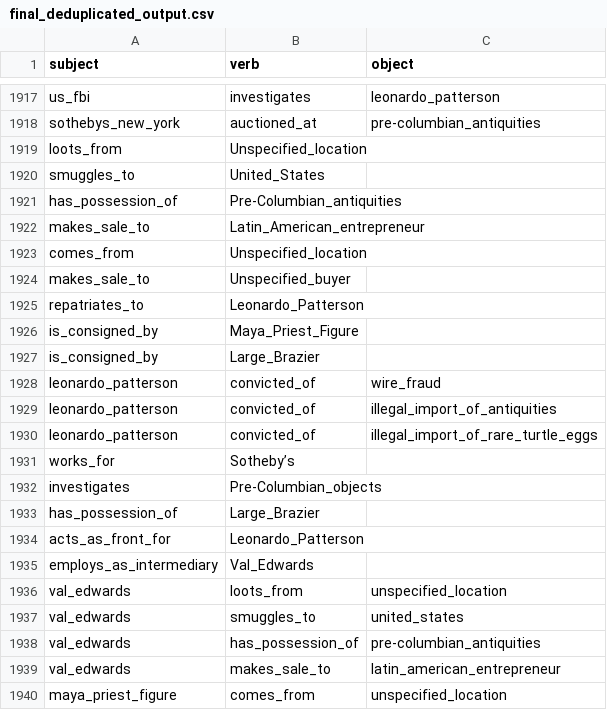
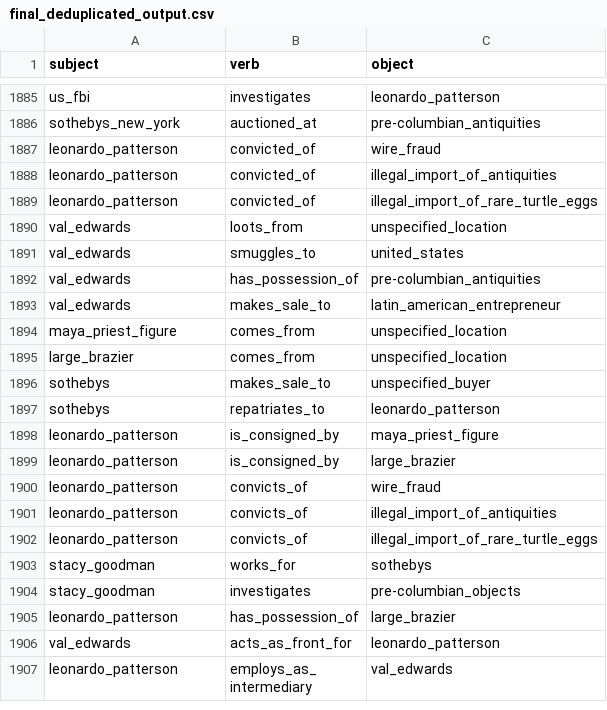
Before and after one commit to shawngraham/steamroller, a CSV file: final_deduplicated_output.csv, drawn as a sheet; only a part is shown, gaps mark what is left out; the shorter side is filled out with more unchanged rows; the diff covers the shown part only; the diff names each change by its address in the sheet, - before the commit and + after, or states it on an @@ line.

```diff
--- a/final_deduplicated_output.csv
+++ b/final_deduplicated_output.csv
-row 1919: loots_from | Unspecified_location
-row 1920: smuggles_to | United_States
-row 1921: has_possession_of | Pre-Columbian_antiquities
-row 1922: makes_sale_to | Latin_American_entrepreneur
-row 1923: comes_from | Unspecified_location
-row 1924: makes_sale_to | Unspecified_buyer
-row 1925: repatriates_to | Leonardo_Patterson
-row 1926: is_consigned_by | Maya_Priest_Figure
-row 1927: is_consigned_by | Large_Brazier
-row 1931: works_for | Sotheby’s
-row 1932: investigates | Pre-Columbian_objects
-row 1933: has_possession_of | Large_Brazier
-row 1934: acts_as_front_for | Leonardo_Patterson
-row 1935: employs_as_intermediary | Val_Edwards
```
Also changed, not shown: 69 removed rows elsewhere in this file.
